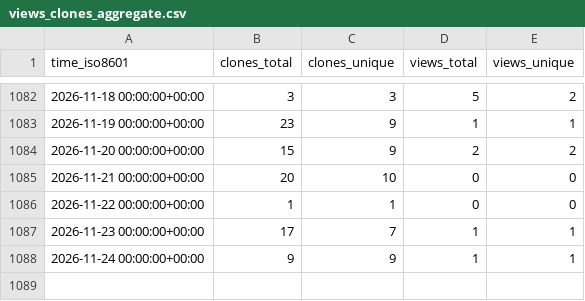
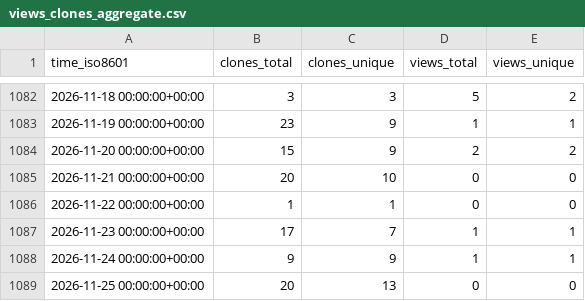
Before and after one commit to ascsn/2023-FRIB-TA-Summer-School, a CSV file: ascsn/2023-FRIB-TA-Summer-School/ghrs-data/views_clones_aggregate.csv, drawn as a sheet; only a part is shown, gaps mark what is left out.

```diff
--- a/ascsn/2023-FRIB-TA-Summer-School/ghrs-data/views_clones_aggregate.csv
+++ b/ascsn/2023-FRIB-TA-Summer-School/ghrs-data/views_clones_aggregate.csv
@@ -1088 +1088,2 @@ time_iso8601,clones_total,clones_unique,views_total,views_unique
 2026-11-24 00:00:00+00:00,9,9,1,1
+2026-11-25 00:00:00+00:00,20,13,0,0
```
Also changed, not shown: 1 other file.
